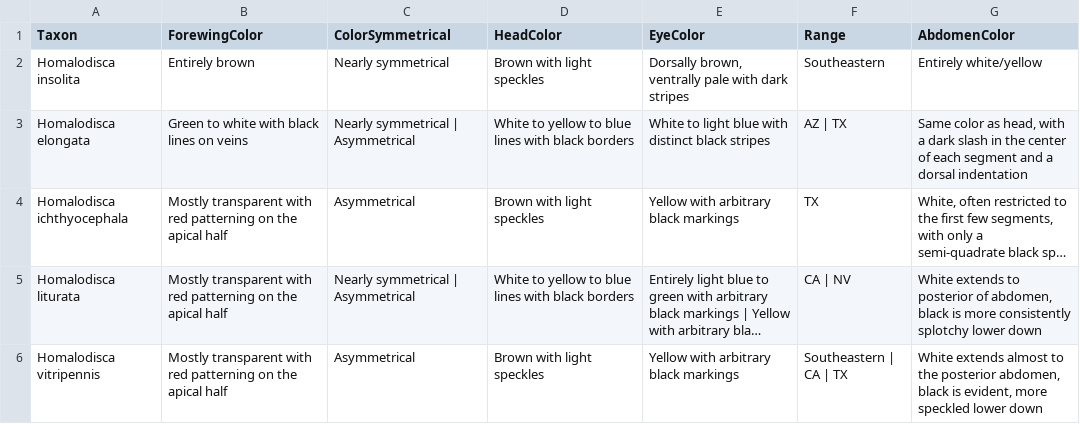
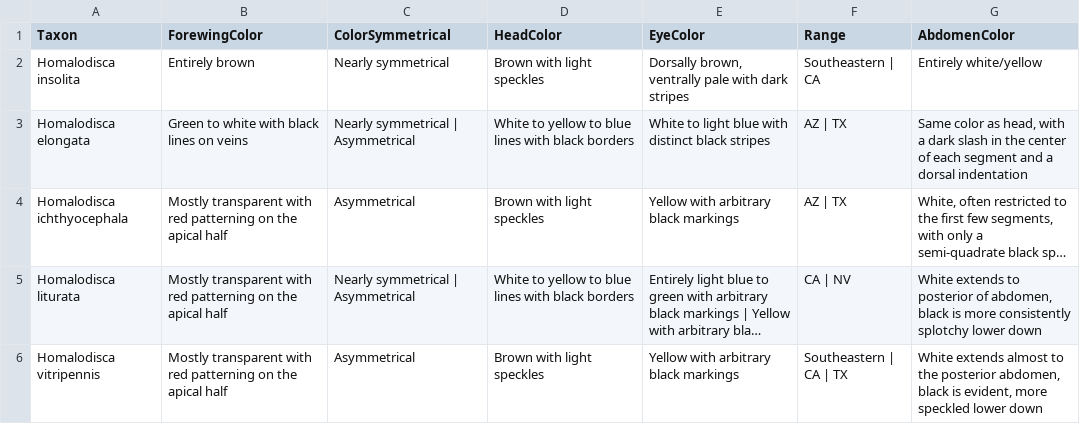
Before and after one commit to zdankowicz/homalodisca, a CSV file: identikit/kb/homalodisca/taxa.csv, drawn as a sheet; long unchanged cells end in …; the diff names each change by its address in the sheet, - before the commit and + after, or states it on an @@ line.

Commit message:
Update taxa.csv

```diff
--- a/identikit/kb/homalodisca/taxa.csv
+++ b/identikit/kb/homalodisca/taxa.csv
-F2 (Range): Southeastern
+F2 (Range): Southeastern | CA
-F4 (Range): TX
+F4 (Range): AZ | TX
```
